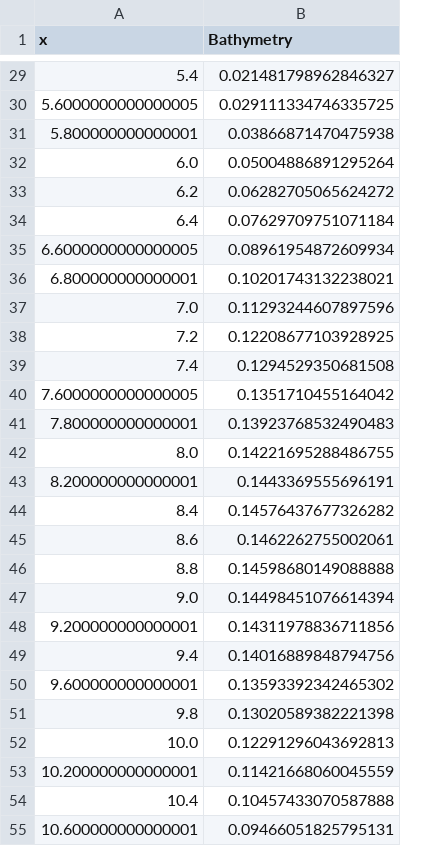
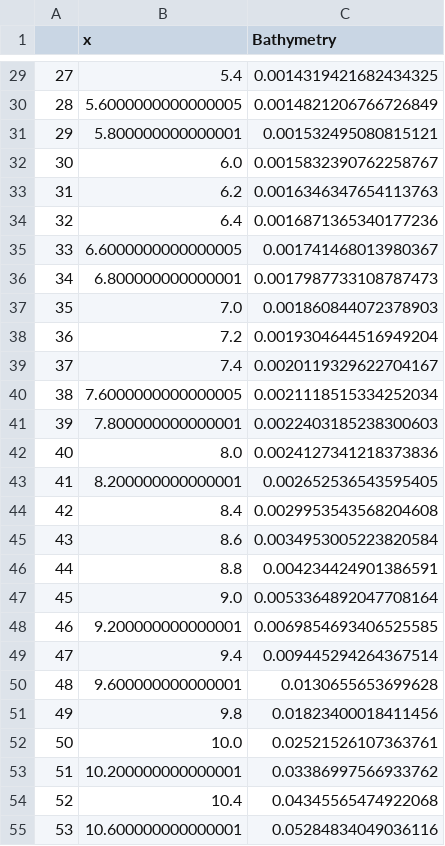
Before and after one commit to thetisproject/thetis, a CSV file: examples/migrating_trench/bed.csv, drawn as a sheet; only a part is shown, gaps mark what is left out; addresses are those after the commit; the diff covers the shown part only; the diff names each change by its address in the sheet, - before the commit and + after, or states it on an @@ line.

```diff
--- a/examples/migrating_trench/bed.csv
+++ b/examples/migrating_trench/bed.csv
+column A, rows 29-55: 27 | 28 | 29 | 30 | 31 | 32 | 33 | 34 | 35 | 36 | 37 | 38 | 39 | 40 | 41 | 42 | 43 | 44 | 45 | 46 | 47 | 48 | 49 | 50 | 51 | 52 | 53
-C29 (Bathymetry): 0.021481798962846327
+C29 (Bathymetry): 0.0014319421682434325
-C30 (Bathymetry): 0.029111334746335725
+C30 (Bathymetry): 0.0014821206766726849
-C31 (Bathymetry): 0.03866871470475938
+C31 (Bathymetry): 0.001532495080815121
-C32 (Bathymetry): 0.05004886891295264
+C32 (Bathymetry): 0.0015832390762258767
-C33 (Bathymetry): 0.06282705065624272
+C33 (Bathymetry): 0.0016346347654113763
-C34 (Bathymetry): 0.07629709751071184
+C34 (Bathymetry): 0.0016871365340177236
-C35 (Bathymetry): 0.08961954872609934
+C35 (Bathymetry): 0.001741468013980367
-C36 (Bathymetry): 0.10201743132238021
+C36 (Bathymetry): 0.0017987733108787473
-C37 (Bathymetry): 0.11293244607897596
+C37 (Bathymetry): 0.001860844072378903
-C38 (Bathymetry): 0.12208677103928925
+C38 (Bathymetry): 0.0019304644516949204
-C39 (Bathymetry): 0.1294529350681508
+C39 (Bathymetry): 0.0020119329622704167
-C40 (Bathymetry): 0.1351710455164042
+C40 (Bathymetry): 0.0021118515334252034
-C41 (Bathymetry): 0.13923768532490483
+C41 (Bathymetry): 0.0022403185238300603
-C42 (Bathymetry): 0.14221695288486755
+C42 (Bathymetry): 0.0024127341218373836
-C43 (Bathymetry): 0.1443369555696191
+C43 (Bathymetry): 0.002652536543595405
-C44 (Bathymetry): 0.14576437677326282
+C44 (Bathymetry): 0.0029953543568204608
-C45 (Bathymetry): 0.1462262755002061
+C45 (Bathymetry): 0.0034953005223820584
-C46 (Bathymetry): 0.14598680149088888
+C46 (Bathymetry): 0.004234424901386591
-C47 (Bathymetry): 0.14498451076614394
+C47 (Bathymetry): 0.0053364892047708164
-C48 (Bathymetry): 0.14311978836711856
+C48 (Bathymetry): 0.0069854693406525585
-C49 (Bathymetry): 0.14016889848794756
+C49 (Bathymetry): 0.009445294264367514
-C50 (Bathymetry): 0.13593392342465302
+C50 (Bathymetry): 0.0130655653699628
-C51 (Bathymetry): 0.13020589382221398
+C51 (Bathymetry): 0.01823400018411456
-C52 (Bathymetry): 0.12291296043692813
+C52 (Bathymetry): 0.02521526107363761
-C53 (Bathymetry): 0.11421668060045559
+C53 (Bathymetry): 0.03386997566933762
-C54 (Bathymetry): 0.10457433070587888
+C54 (Bathymetry): 0.04345565474922068
-C55 (Bathymetry): 0.09466051825795131
+C55 (Bathymetry): 0.05284834049036116
```
Also changed, not shown: 53 edited cells elsewhere in this file, 22 other files.
